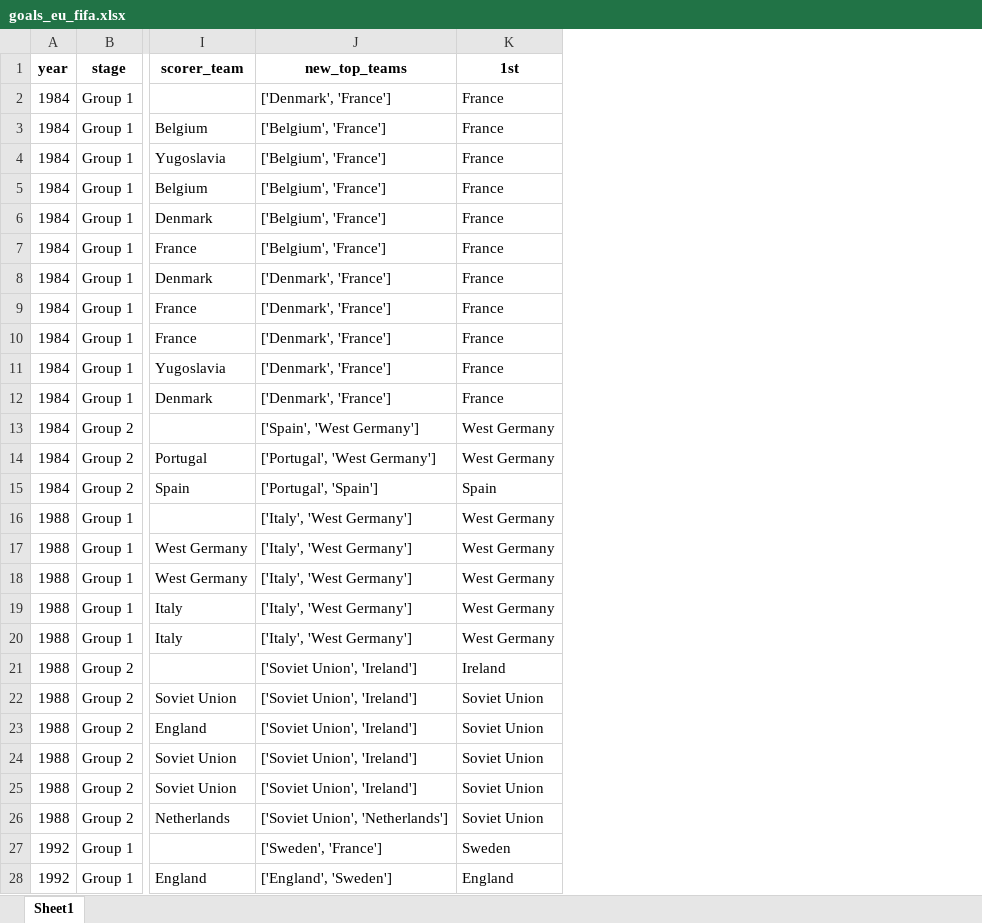
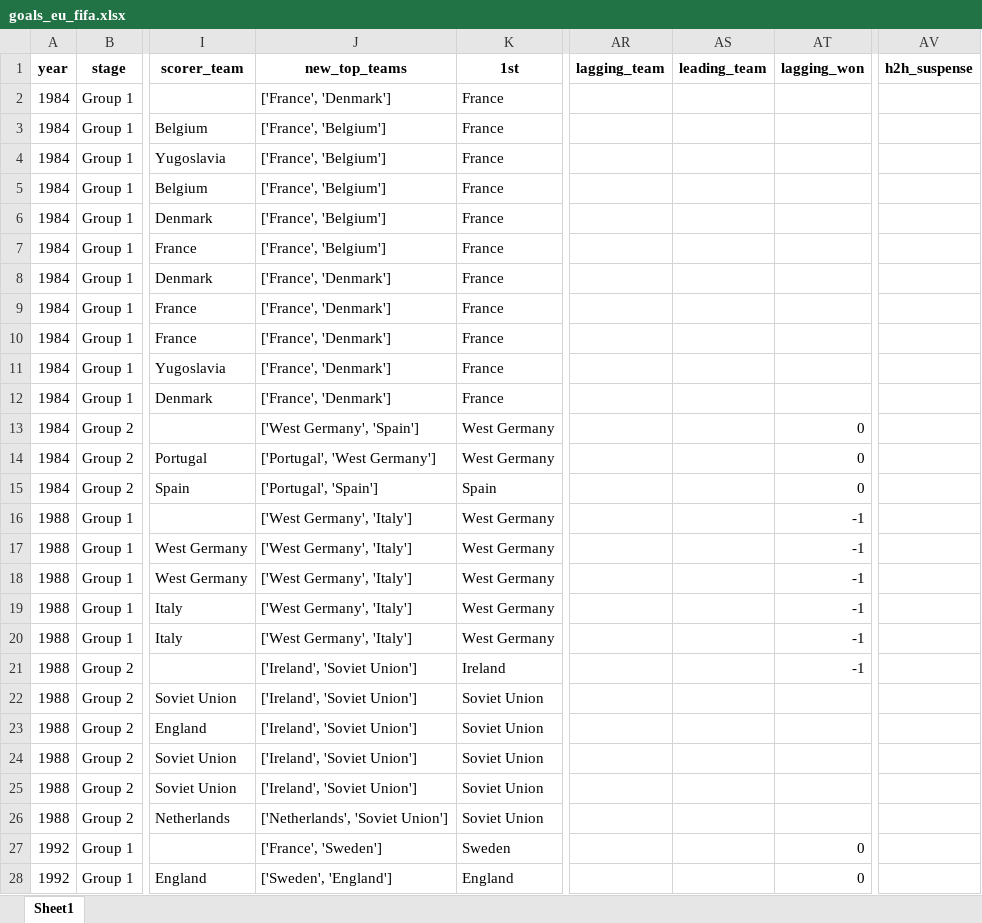
Before and after one commit to AEGDDI/tiebreak_wc, an Excel workbook: data/out/wiki/men/fifa/eu/goals_eu_fifa.xlsx, sheet Sheet1, drawn as a sheet; only a part is shown, gaps mark what is left out; values as stored, in another font and other column widths than the file's, no borders; the diff covers the shown part only; the diff names each change by its address in the sheet, - before the commit and + after, or states it on an @@ line.

Commit message:
eu fifa mistake
fixed mistake in calculating suspense for teams on the threshold with goal difference higher than 1

```diff
--- a/data/out/wiki/men/fifa/eu/goals_eu_fifa.xlsx (sheet Sheet1)
+++ b/data/out/wiki/men/fifa/eu/goals_eu_fifa.xlsx (sheet Sheet1)
+column AR (lagging_team), empty
+column AS (leading_team), empty
+column AT (lagging_won), rows 13-28: 0 | 0 | 0 | -1 | -1 | -1 | -1 | -1 | -1 |  |  |  |  |  | 0 | 0
+column AV (h2h_suspense), empty
-J2 (new_top_teams): ['Denmark', 'France']
+J2 (new_top_teams): ['France', 'Denmark']
-J3:J7 (new_top_teams): ['Belgium', 'France']
+J3:J7 (new_top_teams): ['France', 'Belgium']
-J8:J12 (new_top_teams): ['Denmark', 'France']
+J8:J12 (new_top_teams): ['France', 'Denmark']
-J13 (new_top_teams): ['Spain', 'West Germany']
+J13 (new_top_teams): ['West Germany', 'Spain']
-J16:J20 (new_top_teams): ['Italy', 'West Germany']
+J16:J20 (new_top_teams): ['West Germany', 'Italy']
-J21:J25 (new_top_teams): ['Soviet Union', 'Ireland']
+J21:J25 (new_top_teams): ['Ireland', 'Soviet Union']
-J26 (new_top_teams): ['Soviet Union', 'Netherlands']
+J26 (new_top_teams): ['Netherlands', 'Soviet Union']
-J27 (new_top_teams): ['Sweden', 'France']
+J27 (new_top_teams): ['France', 'Sweden']
-J28 (new_top_teams): ['England', 'Sweden']
+J28 (new_top_teams): ['Sweden', 'England']
```
Also changed, not shown: 156 edited cells elsewhere in this sheet, data/out/wiki/men/fifa/eu/before_last_eu_fifa.xlsx, data/out/wiki/men/fifa/eu/mbm_eu_fifa.xlsx, 3 other files.
